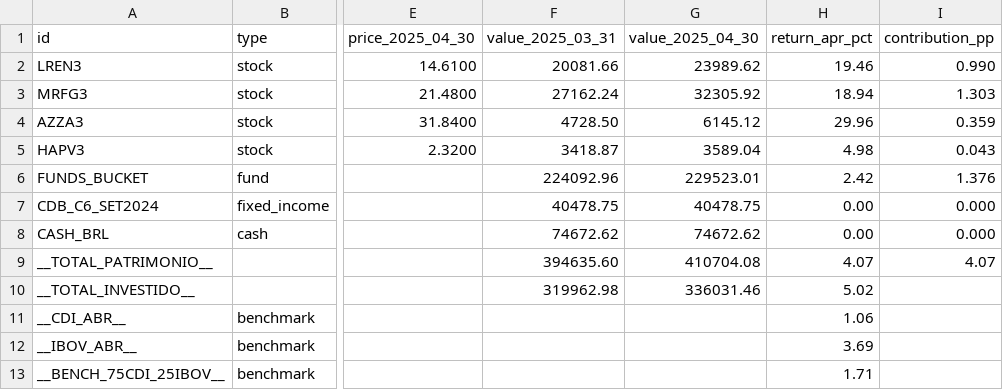
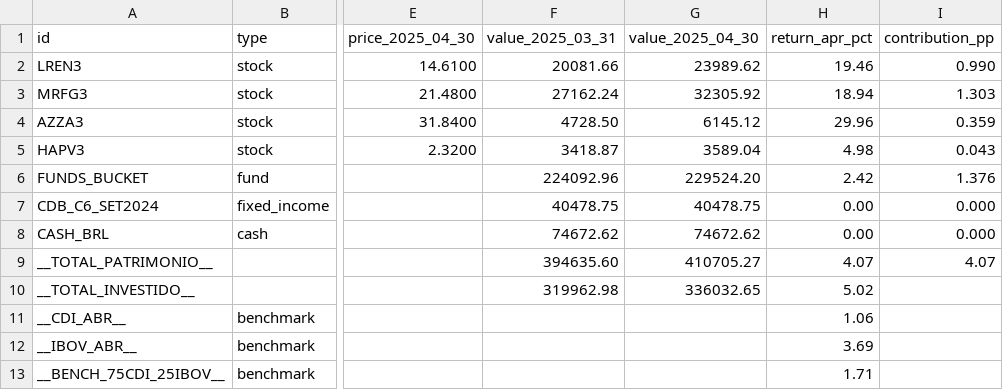
Before and after one commit to roartacho10/Projeto-Enter, a CSV file: data/reference/golden_portfolio_apr2025.csv, drawn as a sheet; only a part is shown, gaps mark what is left out; the diff names each change by its address in the sheet, - before the commit and + after, or states it on an @@ line.

```diff
--- a/data/reference/golden_portfolio_apr2025.csv
+++ b/data/reference/golden_portfolio_apr2025.csv
-G6 (value_2025_04_30): 229523.01
+G6 (value_2025_04_30): 229524.20
-G9 (value_2025_04_30): 410704.08
+G9 (value_2025_04_30): 410705.27
-G10 (value_2025_04_30): 336031.46
+G10 (value_2025_04_30): 336032.65
```
Also changed, not shown: data/reference/golden_metrics.csv, data/reference/golden_portfolio_2025-04.csv, 15 other files.
